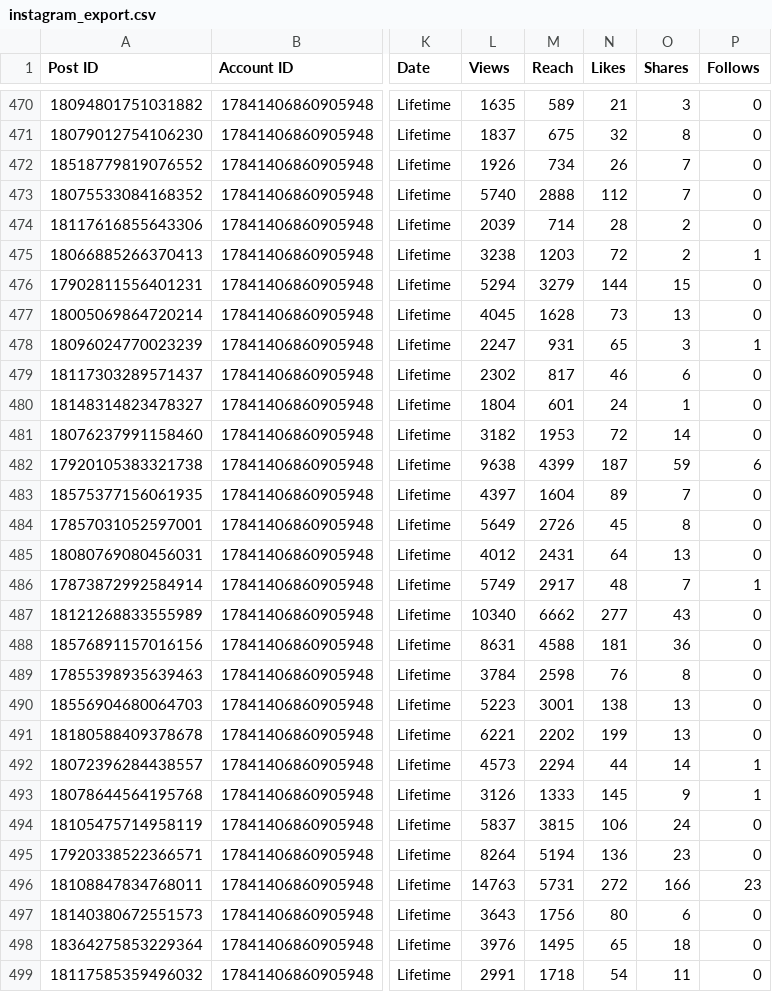
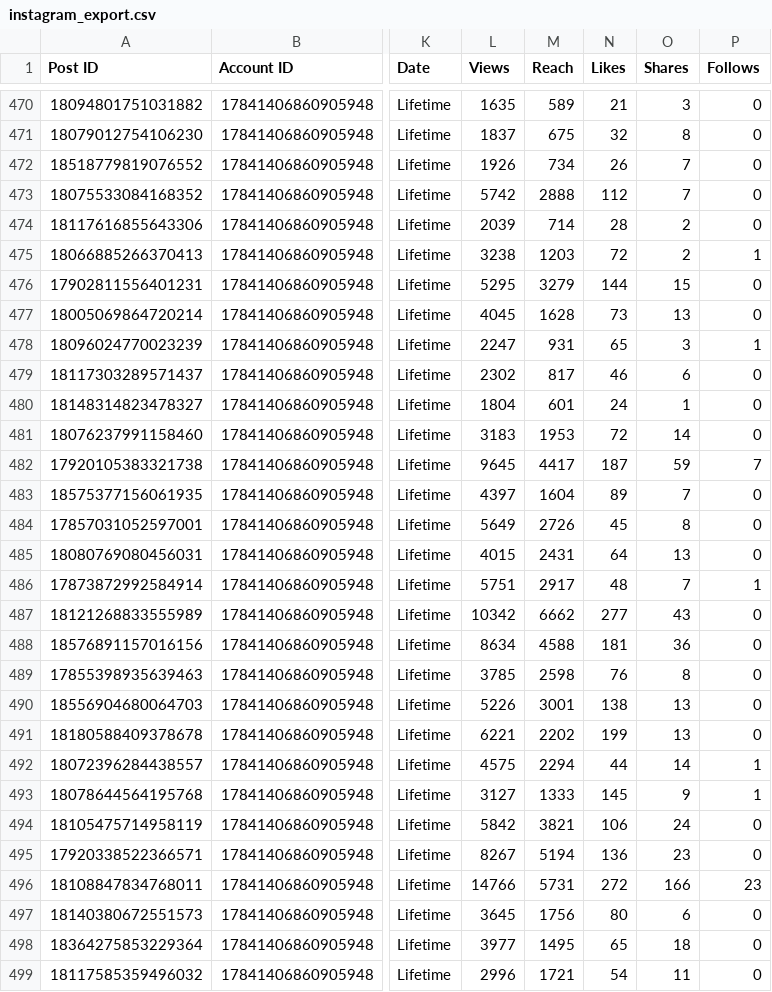
Before and after one commit to Claudiae09/init-instagram-pipeline, a CSV file: csv/instagram_export.csv, drawn as a sheet; only a part is shown, gaps mark what is left out; the diff covers the shown part only; the diff names each change by its address in the sheet, - before the commit and + after, or states it on an @@ line.

```diff
--- a/csv/instagram_export.csv
+++ b/csv/instagram_export.csv
-L473 (Views): 5740
+L473 (Views): 5742
-L476 (Views): 5294
+L476 (Views): 5295
-L481 (Views): 3182
+L481 (Views): 3183
-L482 (Views): 9638
+L482 (Views): 9645
-M482 (Reach): 4399
+M482 (Reach): 4417
-P482 (Follows): 6
+P482 (Follows): 7
-L485 (Views): 4012
+L485 (Views): 4015
-L486 (Views): 5749
+L486 (Views): 5751
-L487 (Views): 10340
+L487 (Views): 10342
-L488 (Views): 8631
+L488 (Views): 8634
-L489 (Views): 3784
+L489 (Views): 3785
-L490 (Views): 5223
+L490 (Views): 5226
-L492 (Views): 4573
+L492 (Views): 4575
-L493 (Views): 3126
+L493 (Views): 3127
-L494 (Views): 5837
+L494 (Views): 5842
-M494 (Reach): 3815
+M494 (Reach): 3821
-L495 (Views): 8264
+L495 (Views): 8267
-L496 (Views): 14763
+L496 (Views): 14766
-L497 (Views): 3643
+L497 (Views): 3645
-L498 (Views): 3976
+L498 (Views): 3977
-L499 (Views): 2991
+L499 (Views): 2996
-M499 (Reach): 1718
+M499 (Reach): 1721
```
Also changed, not shown: 2 added rows and 128 edited cells elsewhere in this file, csv/account_insights.csv, csv/audience_demographics.csv, 3 other files.
